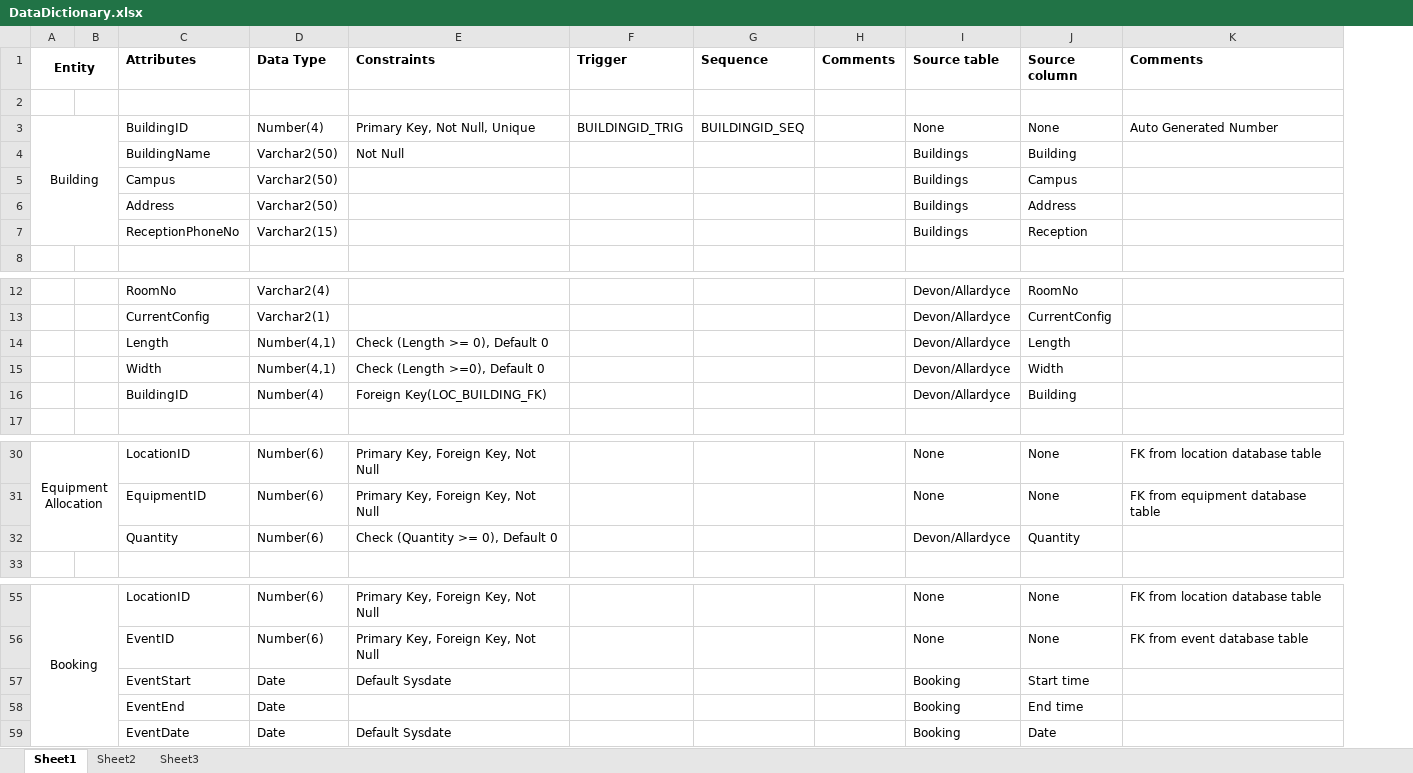
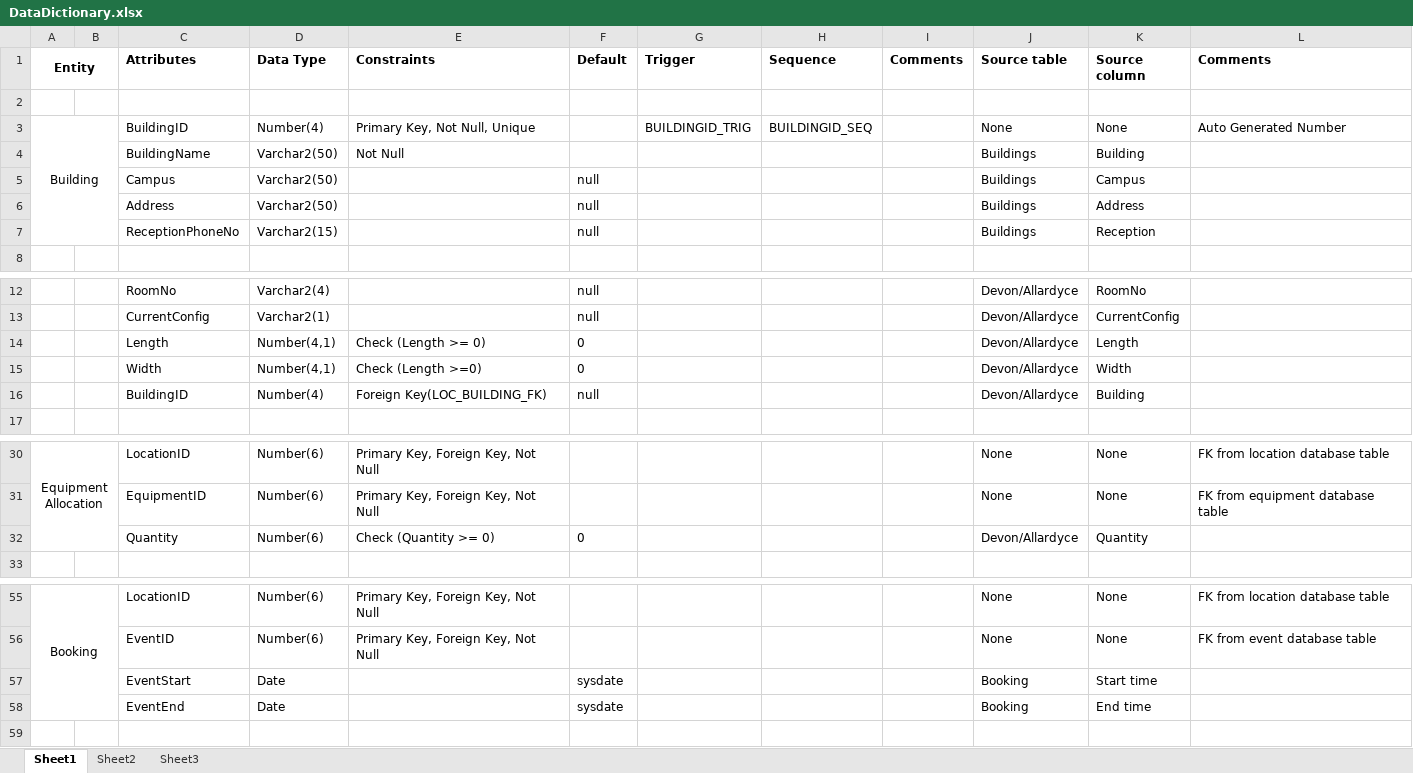
Before and after one commit to Drshockalot/SwitchboardCentral, an Excel workbook: DataDictionary.xlsx, sheet Sheet1, drawn as a sheet; only a part is shown, gaps mark what is left out; values as stored, in another font and other column widths than the file's, no borders; removed rows and columns are numbered as before the commit, all else as after; the diff names each change by its address in the sheet, - before the commit and + after, or states it on an @@ line.

Commit message:
added defaults in both database creation script and the data dictionary

```diff
--- a/DataDictionary.xlsx (sheet Sheet1)
+++ b/DataDictionary.xlsx (sheet Sheet1)
+column F (Default), rows 5-7: all null; rows 12-16: null | null | 0 | 0 | null; row 32: 0; rows 57-58: sysdate | sysdate
-E14 (Constraints): Check (Length >= 0), Default 0
+E14 (Constraints): Check (Length >= 0)
-E15 (Constraints): Check (Length >=0), Default 0
+E15 (Constraints): Check (Length >=0)
-E32 (Constraints): Check (Quantity >= 0), Default 0
+E32 (Constraints): Check (Quantity >= 0)
-E57 (Constraints): Default Sysdate
+E57 (Constraints): (empty)
-row 59:  |  | EventDate | Date | Default Sysdate |  |  |  | Booking | Date
```
Also changed, not shown: 2 other files.
